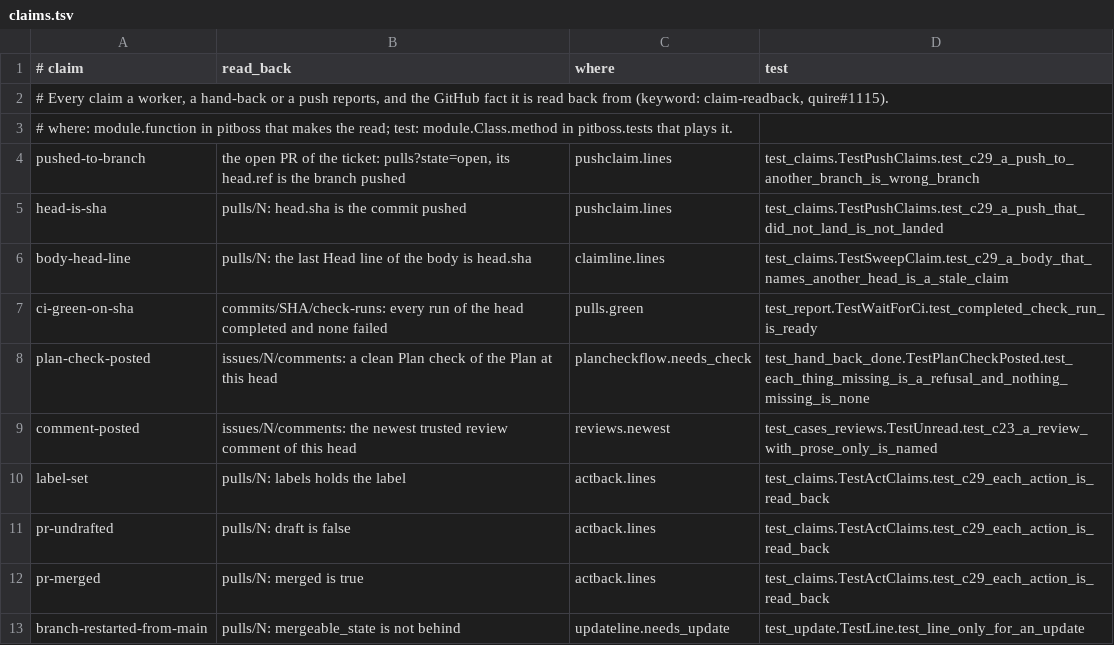
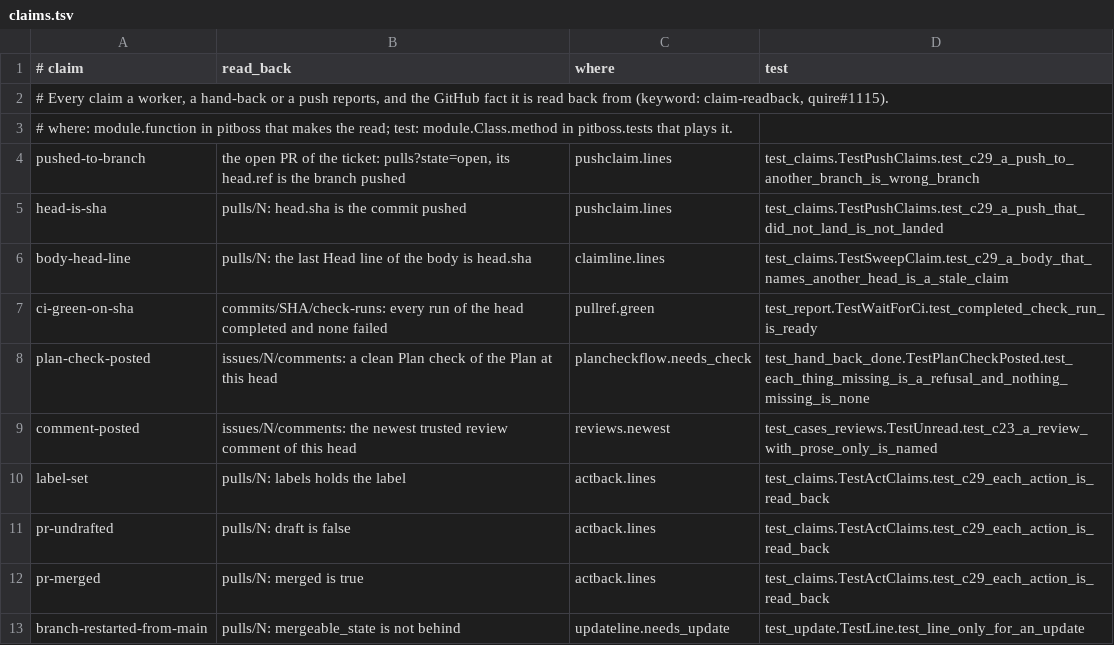
Before and after one commit to dev-skill-up/pitboss, a TSV file: src/pitboss/claims.tsv, drawn as a sheet.

```diff
--- a/src/pitboss/claims.tsv
+++ b/src/pitboss/claims.tsv
@@ -6,3 +6,3 @@ head-is-sha	pulls/N: head.sha is the commit pushed	pushclaim.lines	test_claims.T
 body-head-line	pulls/N: the last Head line of the body is head.sha	claimline.lines	test_claims.TestSweepClaim.test_c29_a_body_that_names_another_head_is_a_stale_claim
-ci-green-on-sha	commits/SHA/check-runs: every run of the head completed and none failed	pulls.green	test_report.TestWaitForCi.test_completed_check_run_is_ready
+ci-green-on-sha	commits/SHA/check-runs: every run of the head completed and none failed	pullref.green	test_report.TestWaitForCi.test_completed_check_run_is_ready
 plan-check-posted	issues/N/comments: a clean Plan check of the Plan at this head	plancheckflow.needs_check	test_hand_back_done.TestPlanCheckPosted.test_each_thing_missing_is_a_refusal_and_nothing_missing_is_none
```
Also changed, not shown: 12 other files.
